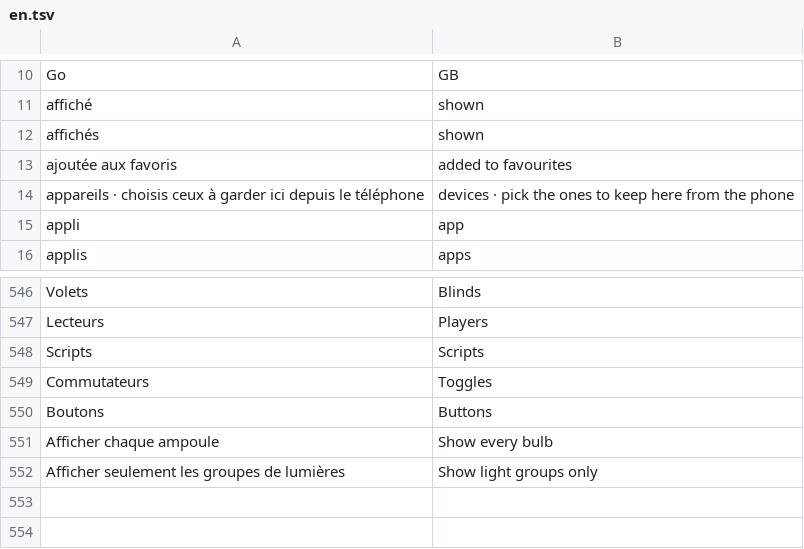
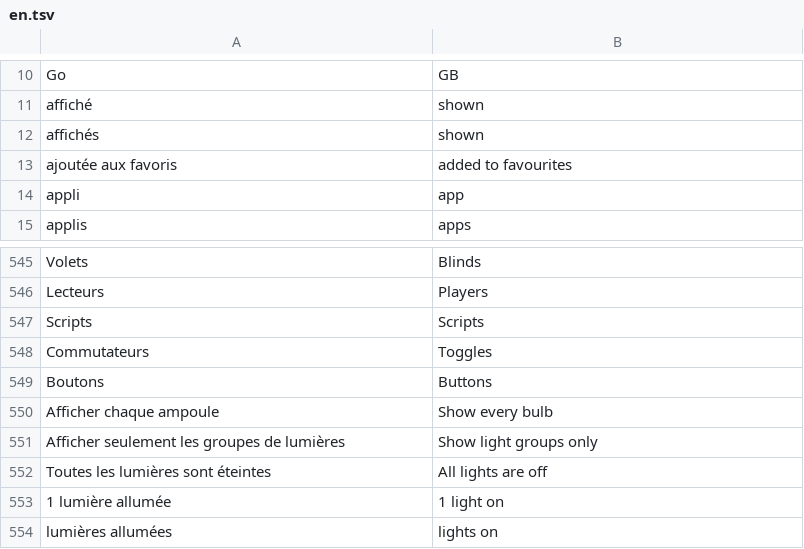
Before and after one commit to jemguib-spec/lumen, a TSV file: assets/lang/en.tsv, drawn as a sheet; only a part is shown, gaps mark what is left out; removed rows and columns are numbered as before the commit, all else as after; the diff names each change by its address in the sheet, - before the commit and + after, or states it on an @@ line.

```diff
--- a/assets/lang/en.tsv
+++ b/assets/lang/en.tsv
-row 14: appareils · choisis ceux à garder ici depuis le téléphone | devices · pick the ones to keep here from the phone
+row 552: Toutes les lumières sont éteintes | All lights are off
+row 553: 1 lumière allumée | 1 light on
+row 554: lumières allumées | lights on
```
Also changed, not shown: 7 other files.
